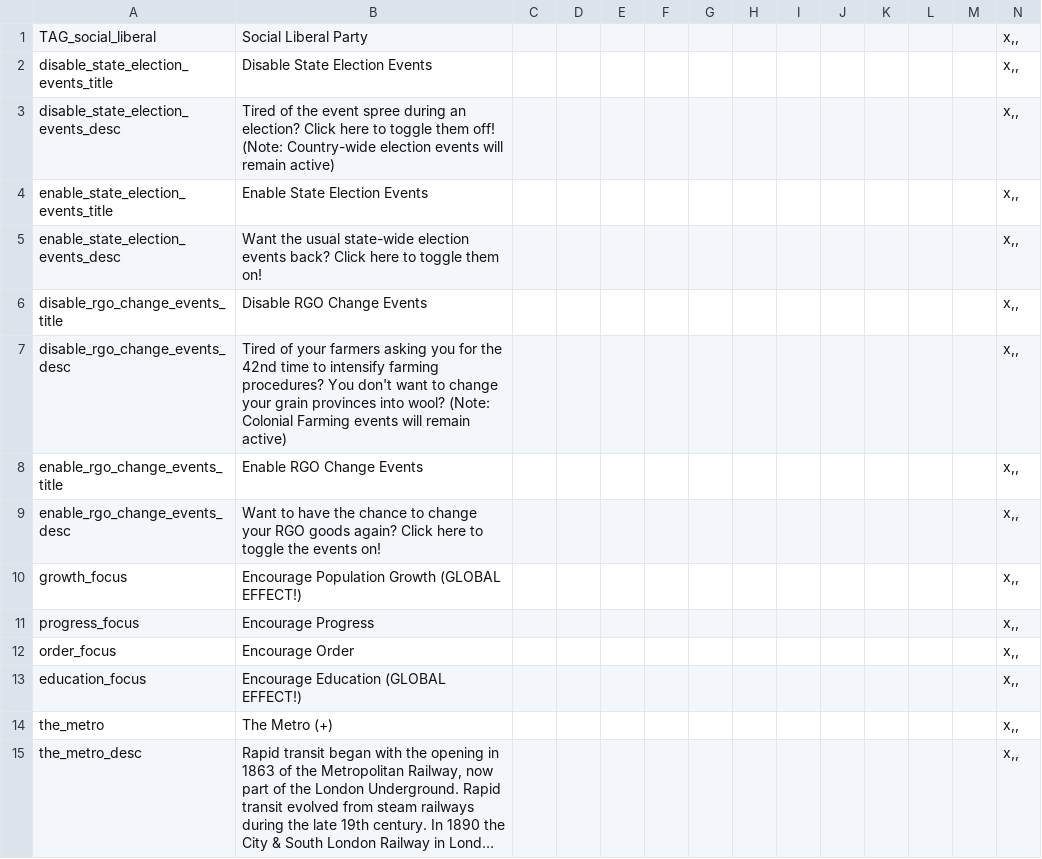
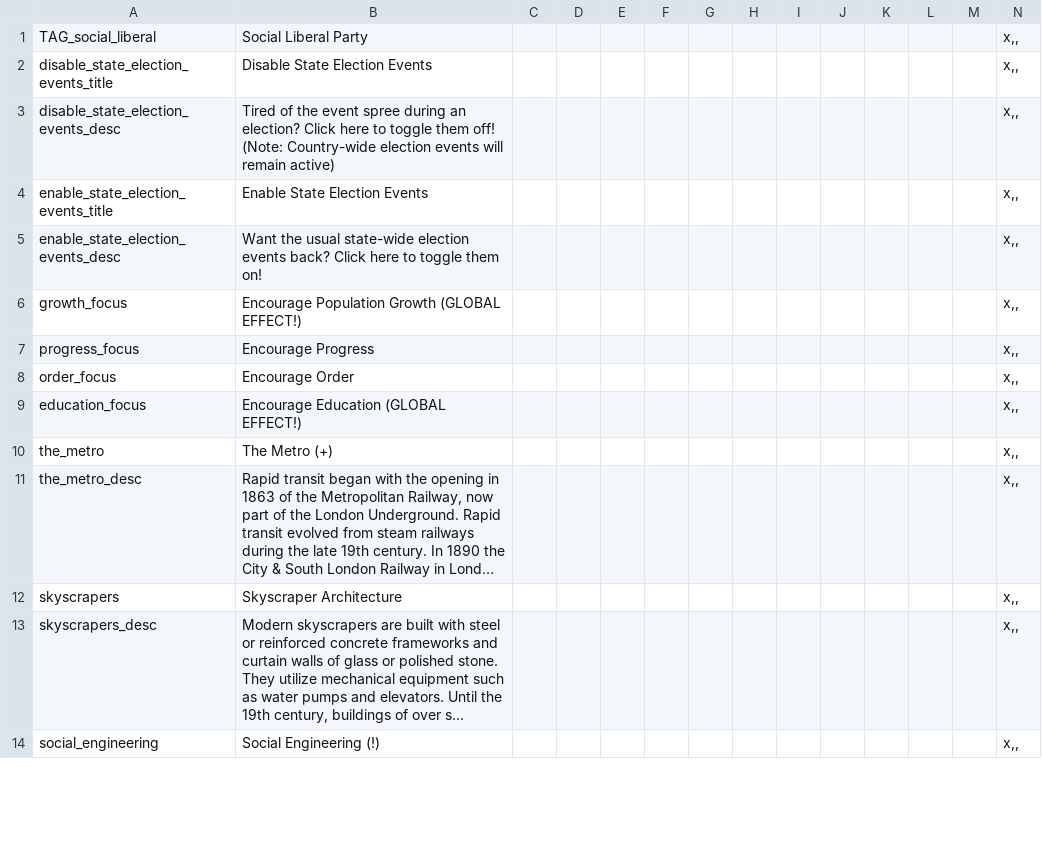
Before and after one commit to Nivaturimika/DoD-Alice-MP, a CSV file: DoD-Alice-MP/assets/localisation/en-US/00_PDM_GAGA.csv, drawn as a sheet; only a part is shown; the shorter side is filled out with more unchanged rows; long unchanged cells end in ….

Commit message:
rremove being able to disable rgo events

```diff
--- a/DoD-Alice-MP/assets/localisation/en-US/00_PDM_GAGA.csv
+++ b/DoD-Alice-MP/assets/localisation/en-US/00_PDM_GAGA.csv
@@ -5,6 +5,2 @@ enable_state_election_events_title;Enable State Election Events;;;;;;;;;;;;x,,
 enable_state_election_events_desc;Want the usual state-wide election events back? Click here to toggle them on!;;;;;;;;;;;;x,,
-disable_rgo_change_events_title;Disable RGO Change Events;;;;;;;;;;;;x,,
-disable_rgo_change_events_desc;Tired of your farmers asking you for the 42nd time to intensify farming procedures? You don't want to change your grain provinces into wool? (Note: Colonial Farming events will remain active);;;;;;;;;;;;x,,
-enable_rgo_change_events_title;Enable RGO Change Events;;;;;;;;;;;;x,,
-enable_rgo_change_events_desc;Want to have the chance to change your RGO goods again? Click here to toggle the events on!;;;;;;;;;;;;x,,
 growth_focus;Encourage Population Growth (GLOBAL EFFECT!);;;;;;;;;;;;x,,
```
Also changed, not shown: 2 other files.
